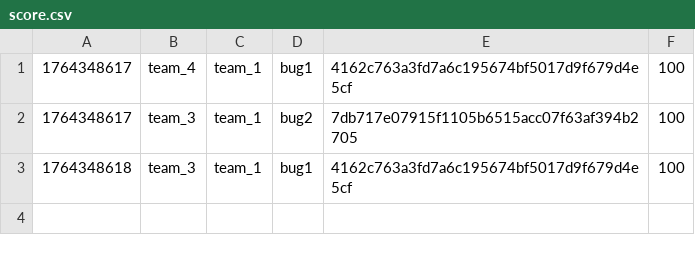
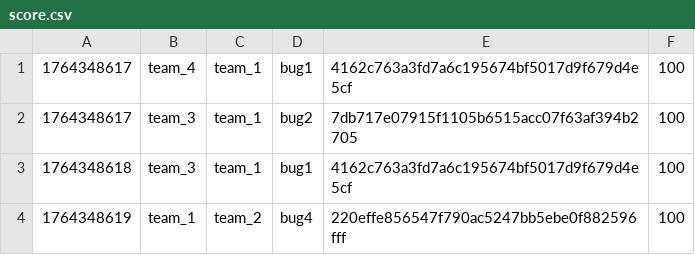
Before and after one commit to hspace-io/2025w-gitctf-score, a CSV file: score.csv, drawn as a sheet; the diff names each change by its address in the sheet, - before the commit and + after, or states it on an @@ line.

Commit message:
[Score] team_1 +100
team_1 attacked `bug4` 220effe856547f790ac5247bb5ebe0f882596fff of team_2

```diff
--- a/score.csv
+++ b/score.csv
+row 4: 1764348619 | team_1 | team_2 | bug4 | 220effe856547f790ac5247bb5ebe0f882596fff | 100
```
